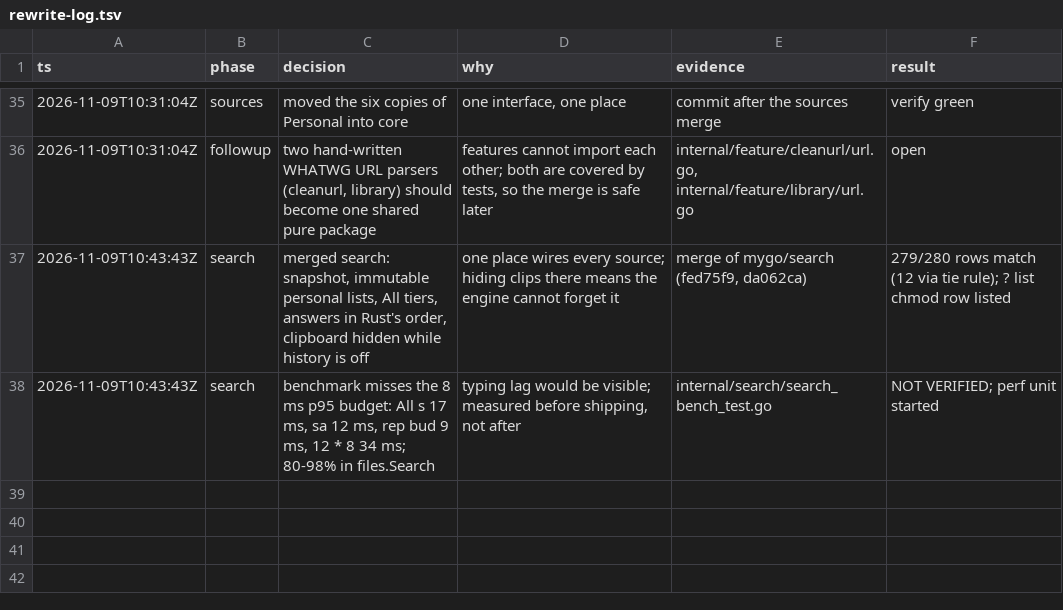
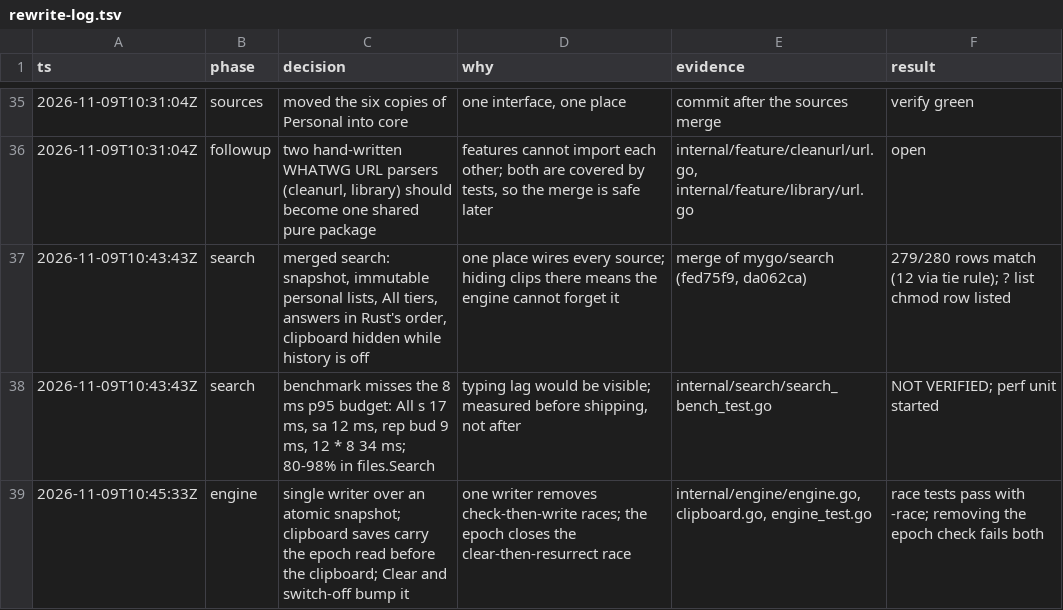
Before and after one commit to jewei/tinydash, a TSV file: docs/rewrite-log.tsv, drawn as a sheet; only a part is shown, gaps mark what is left out.

Commit message:
docs: log the engine writer

```diff
--- a/docs/rewrite-log.tsv
+++ b/docs/rewrite-log.tsv
@@ -38 +38,2 @@ ts	phase	decision	why	evidence	result
 2026-11-09T10:43:43Z	search	benchmark misses the 8 ms p95 budget: All s 17 ms, sa 12 ms, rep bud 9 ms, 12 * 8 34 ms; 80-98% in files.Search	typing lag would be visible; measured before shipping, not after	internal/search/search_bench_test.go	NOT VERIFIED; perf unit started
+2026-11-09T10:45:33Z	engine	single writer over an atomic snapshot; clipboard saves carry the epoch read before the clipboard; Clear and switch-off bump it	one writer removes check-then-write races; the epoch closes the clear-then-resurrect race	internal/engine/engine.go, clipboard.go, engine_test.go	race tests pass with -race; removing the epoch check fails both
```
